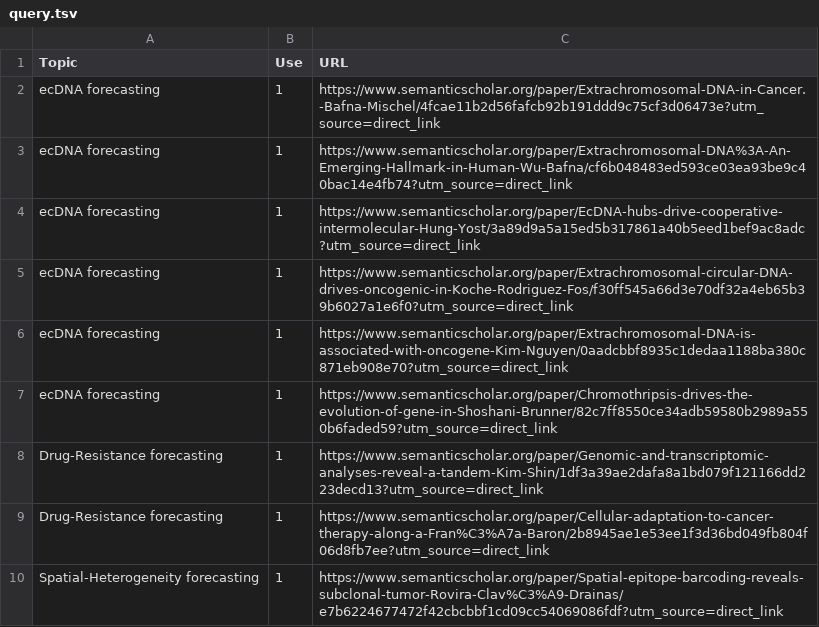
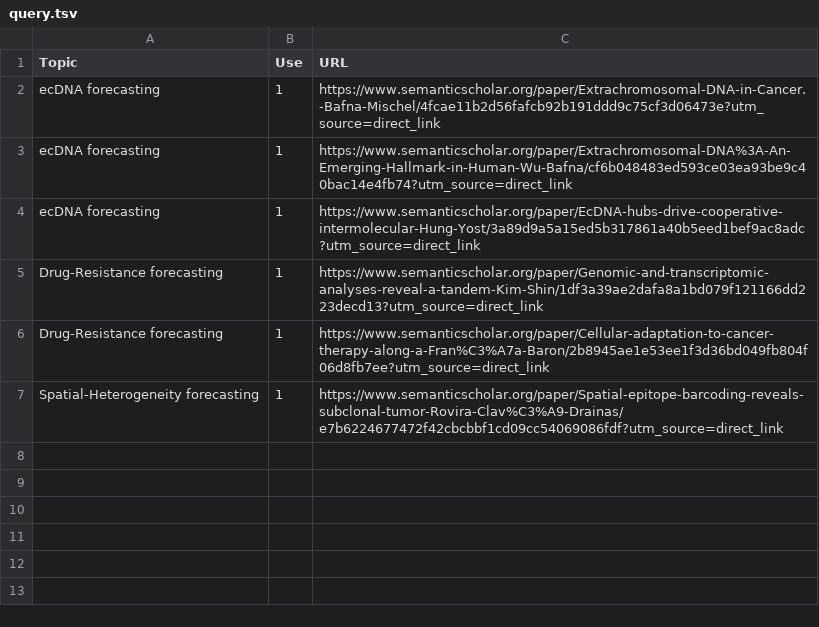
Before and after one commit to gurdeep330/literatureSurveyEDC, a TSV file: app/data/query.tsv, drawn as a sheet.

Commit message:
feat: Update query.tsv

```diff
--- a/app/data/query.tsv
+++ b/app/data/query.tsv
@@ -4,5 +4,2 @@ ecDNA forecasting	1	https://www.semanticscholar.org/paper/Extrachromosomal-DNA%3
 ecDNA forecasting	1	https://www.semanticscholar.org/paper/EcDNA-hubs-drive-cooperative-intermolecular-Hung-Yost/3a89d9a5a15ed5b317861a40b5eed1bef9ac8adc?utm_source=direct_link
-ecDNA forecasting	1	https://www.semanticscholar.org/paper/Extrachromosomal-circular-DNA-drives-oncogenic-in-Koche-Rodriguez-Fos/f30ff545a66d3e70df32a4eb65b39b6027a1e6f0?utm_source=direct_link
-ecDNA forecasting	1	https://www.semanticscholar.org/paper/Extrachromosomal-DNA-is-associated-with-oncogene-Kim-Nguyen/0aadcbbf8935c1dedaa1188ba380c871eb908e70?utm_source=direct_link
-ecDNA forecasting	1	https://www.semanticscholar.org/paper/Chromothripsis-drives-the-evolution-of-gene-in-Shoshani-Brunner/82c7ff8550ce34adb59580b2989a550b6faded59?utm_source=direct_link
 Drug-Resistance forecasting	1	https://www.semanticscholar.org/paper/Genomic-and-transcriptomic-analyses-reveal-a-tandem-Kim-Shin/1df3a39ae2dafa8a1bd079f121166dd223decd13?utm_source=direct_link
```
